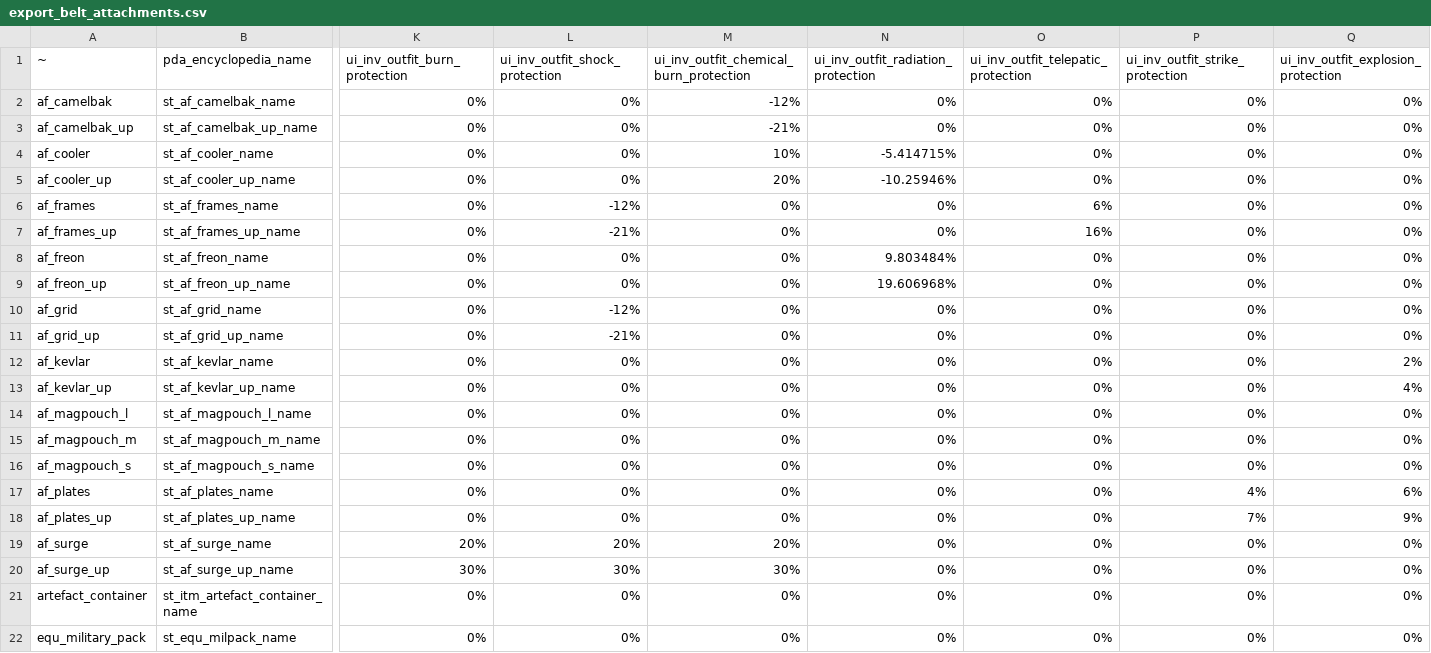
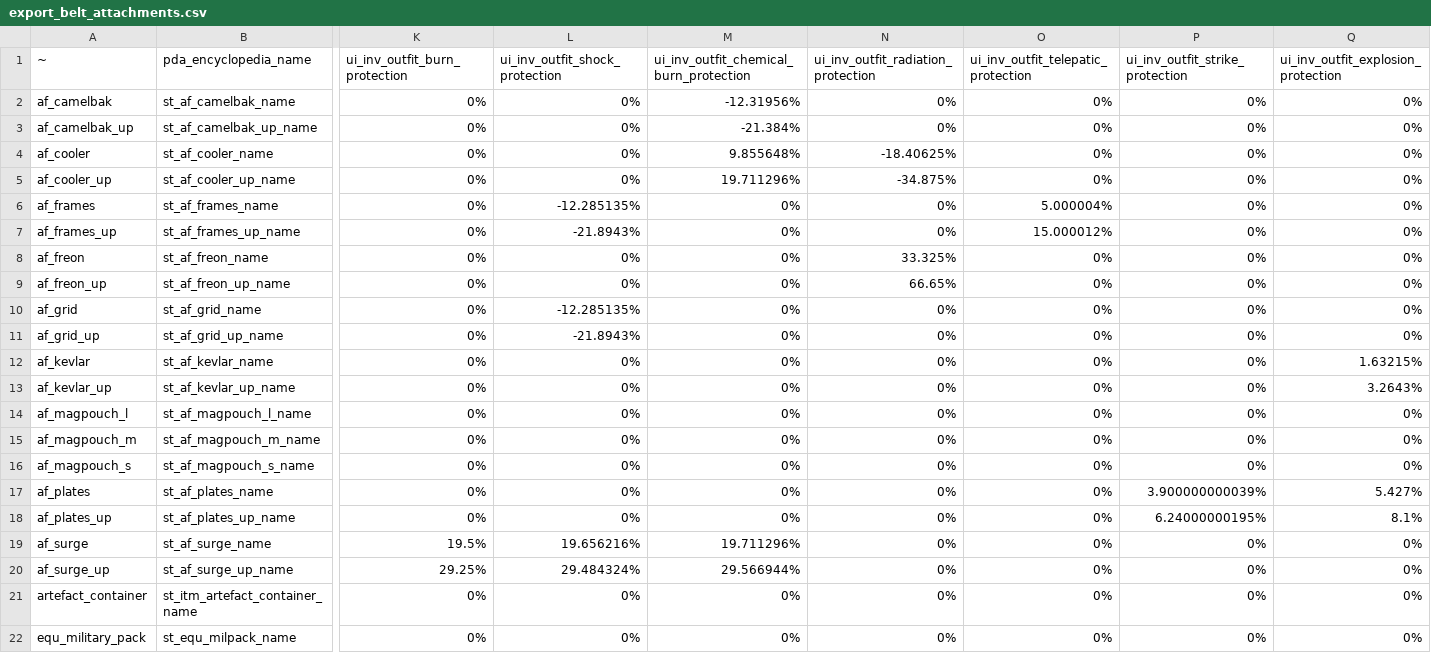
Before and after one commit to JoshuaCarter/stalker-anomaly-gamma-db, a CSV file: data/gamma-0.9.5/export_belt_attachments.csv, drawn as a sheet; only a part is shown, gaps mark what is left out; the diff covers the shown part only; the diff names each change by its address in the sheet, - before the commit and + after, or states it on an @@ line.

```diff
--- a/data/gamma-0.9.5/export_belt_attachments.csv
+++ b/data/gamma-0.9.5/export_belt_attachments.csv
-M2: -12%
+M2: -12.31956%
-M3: -21%
+M3: -21.384%
-M4: 10%
+M4: 9.855648%
-N4: -5.414715%
+N4: -18.40625%
-M5: 20%
+M5: 19.711296%
-N5: -10.25946%
+N5: -34.875%
-L6 (ui_inv_outfit_shock_protection): -12%
+L6 (ui_inv_outfit_shock_protection): -12.285135%
-O6: 6%
+O6: 5.000004%
-L7 (ui_inv_outfit_shock_protection): -21%
+L7 (ui_inv_outfit_shock_protection): -21.8943%
-O7: 16%
+O7: 15.000012%
-N8: 9.803484%
+N8: 33.325%
-N9: 19.606968%
+N9: 66.65%
-L10 (ui_inv_outfit_shock_protection): -12%
+L10 (ui_inv_outfit_shock_protection): -12.285135%
-L11 (ui_inv_outfit_shock_protection): -21%
+L11 (ui_inv_outfit_shock_protection): -21.8943%
-Q12: 2%
+Q12: 1.63215%
-Q13: 4%
+Q13: 3.2643%
-P17 (ui_inv_outfit_strike_protection): 4%
+P17 (ui_inv_outfit_strike_protection): 3.900000000039%
-Q17: 6%
+Q17: 5.427%
-P18 (ui_inv_outfit_strike_protection): 7%
+P18 (ui_inv_outfit_strike_protection): 6.24000000195%
-Q18: 9%
+Q18: 8.1%
-K19 (ui_inv_outfit_burn_protection): 20%
+K19 (ui_inv_outfit_burn_protection): 19.5%
-L19 (ui_inv_outfit_shock_protection): 20%
+L19 (ui_inv_outfit_shock_protection): 19.656216%
-M19: 20%
+M19: 19.711296%
-K20 (ui_inv_outfit_burn_protection): 30%
+K20 (ui_inv_outfit_burn_protection): 29.25%
-L20 (ui_inv_outfit_shock_protection): 30%
+L20 (ui_inv_outfit_shock_protection): 29.484324%
-M20: 30%
+M20: 29.566944%
```
Also changed, not shown: 17 edited cells elsewhere in this file, data/gamma-0.9.5/en_us.csv, data/gamma-0.9.5/export_outfits_outfit_heavy.csv, 31 other files.
